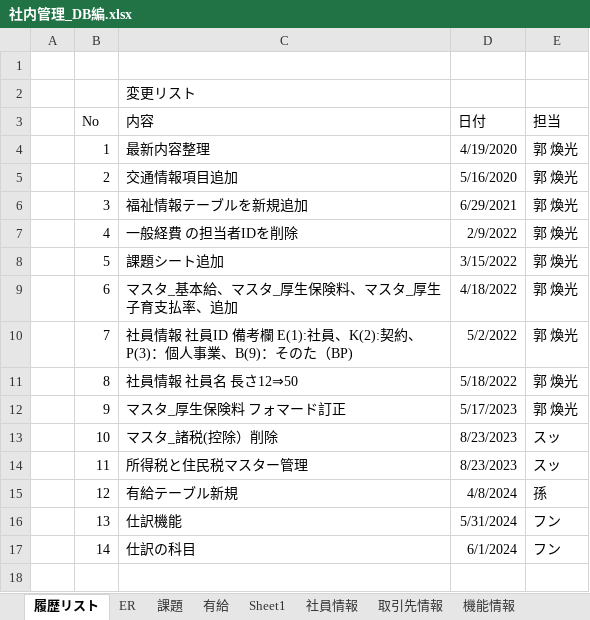
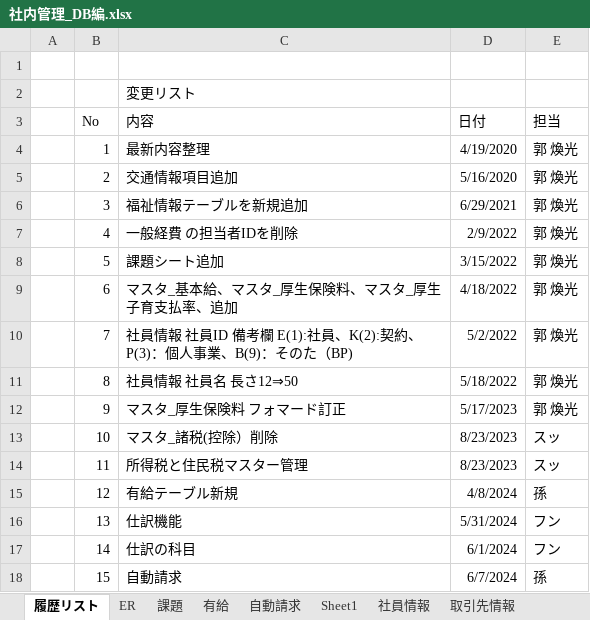
Before and after one commit to softtechSoft/emsm, an Excel workbook: DOC/DB編/社内管理_DB編.xlsx, sheet 履歴リスト, drawn as a sheet; values as stored, in another font and other column widths than the file's, no borders; the diff names each change by its address in the sheet, - before the commit and + after, or states it on an @@ line.

```diff
--- a/DOC/DB編/社内管理_DB編.xlsx (sheet 履歴リスト)
+++ b/DOC/DB編/社内管理_DB編.xlsx (sheet 履歴リスト)
+sheet tab: 自動請求
+row 18:  | 15 | 自動請求 | 6/7/2024 | 孫
```
Also changed, not shown: DOC/基本設計/基本設計_emsm_自動請求.xlsx.
